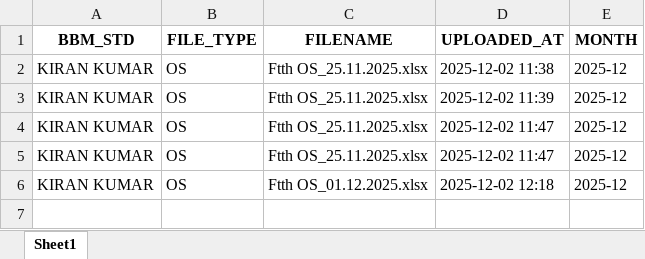
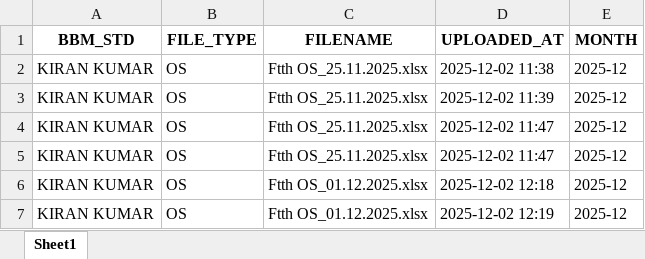
Before and after one commit to bssr1109/bsnl-tip-os-og-ig-dashboard, an Excel workbook: data/bbm_upload_log.xlsx, sheet Sheet1, drawn as a sheet; values as stored, in another font and other column widths than the file's, no borders; the diff names each change by its address in the sheet, - before the commit and + after, or states it on an @@ line.

Commit message:
Update BBM upload log

```diff
--- a/data/bbm_upload_log.xlsx (sheet Sheet1)
+++ b/data/bbm_upload_log.xlsx (sheet Sheet1)
+row 7: KIRAN KUMAR | OS | Ftth OS_01.12.2025.xlsx | 2025-12-02 12:19 | 2025-12
```
